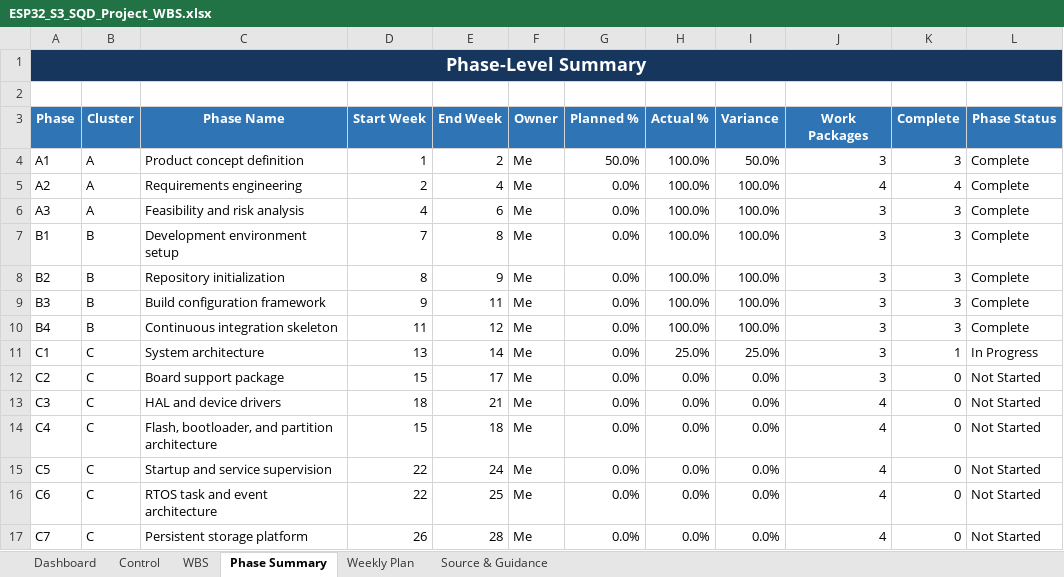
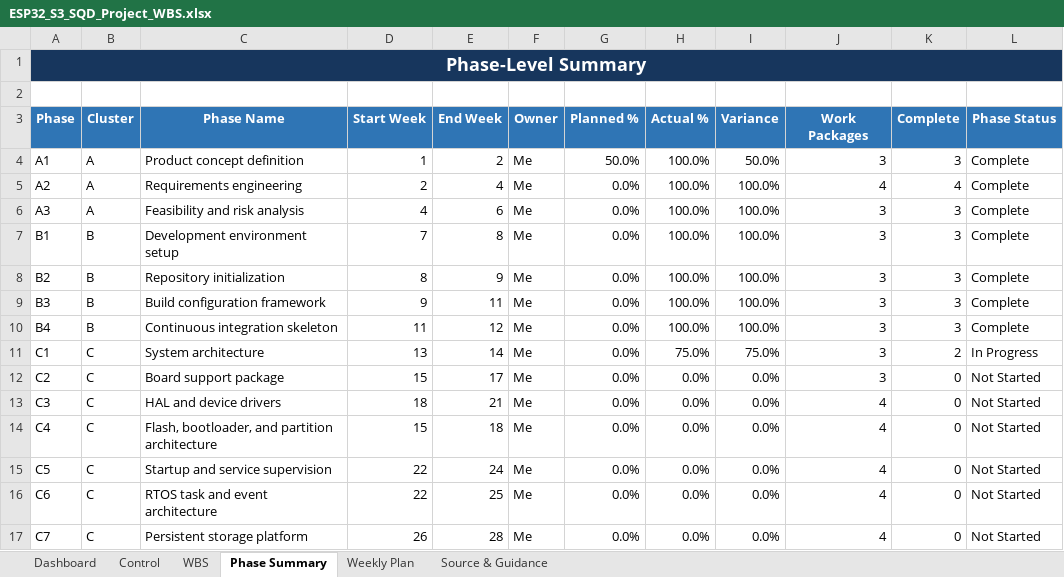
Before and after one commit to CPParthasarathy/SQD, an Excel workbook: ESP32_S3_SQD_Project_WBS.xlsx, sheet Phase Summary, drawn as a sheet; only a part is shown; values as stored, in another font and other column widths than the file's, no borders; conditional formats and table styles not drawn; the diff names each change by its address in the sheet, - before the commit and + after, or states it on an @@ line.

```diff
--- a/ESP32_S3_SQD_Project_WBS.xlsx (sheet Phase Summary)
+++ b/ESP32_S3_SQD_Project_WBS.xlsx (sheet Phase Summary)
-H11 (Actual %): 25.0%
+H11 (Actual %): 75.0%
-I11 (Variance): 25.0%
+I11 (Variance): 75.0%
-K11 (Complete): 1
+K11 (Complete): 2
```
Also changed, not shown: sheet Dashboard, sheet WBS, sheet Control, sheet Weekly Plan, charts or pictures, 3 other files.
